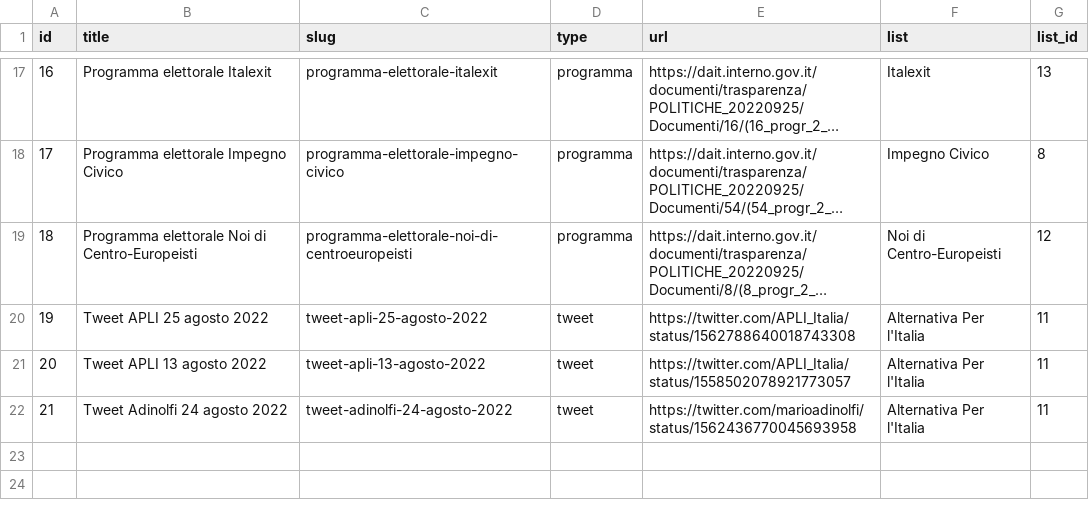
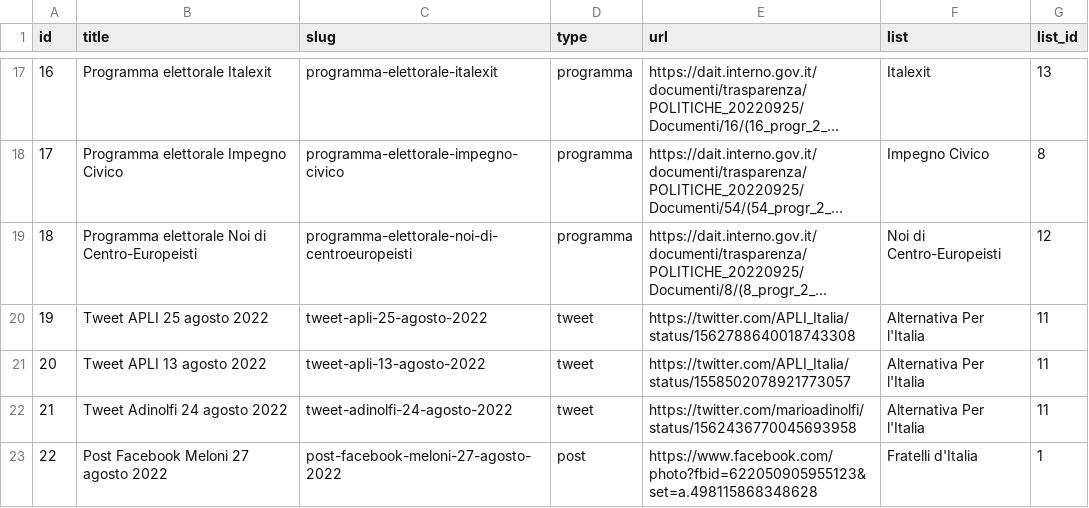
Before and after one commit to indecis-it/data, a CSV file: data/sources.csv, drawn as a sheet; only a part is shown, gaps mark what is left out; long unchanged cells end in …; the diff names each change by its address in the sheet, - before the commit and + after, or states it on an @@ line.

```diff
--- a/data/sources.csv
+++ b/data/sources.csv
+row 23: 22 | Post Facebook Meloni 27 agosto 2022 | post-facebook-meloni-27-agosto-2022 | post | https://www.facebook.com/photo?fbid=622050905955123&set=a.498115868348628 | Fratelli d'Italia | 1
```
Also changed, not shown: data/glossary.csv, data/relic.csv, 5 other files.
